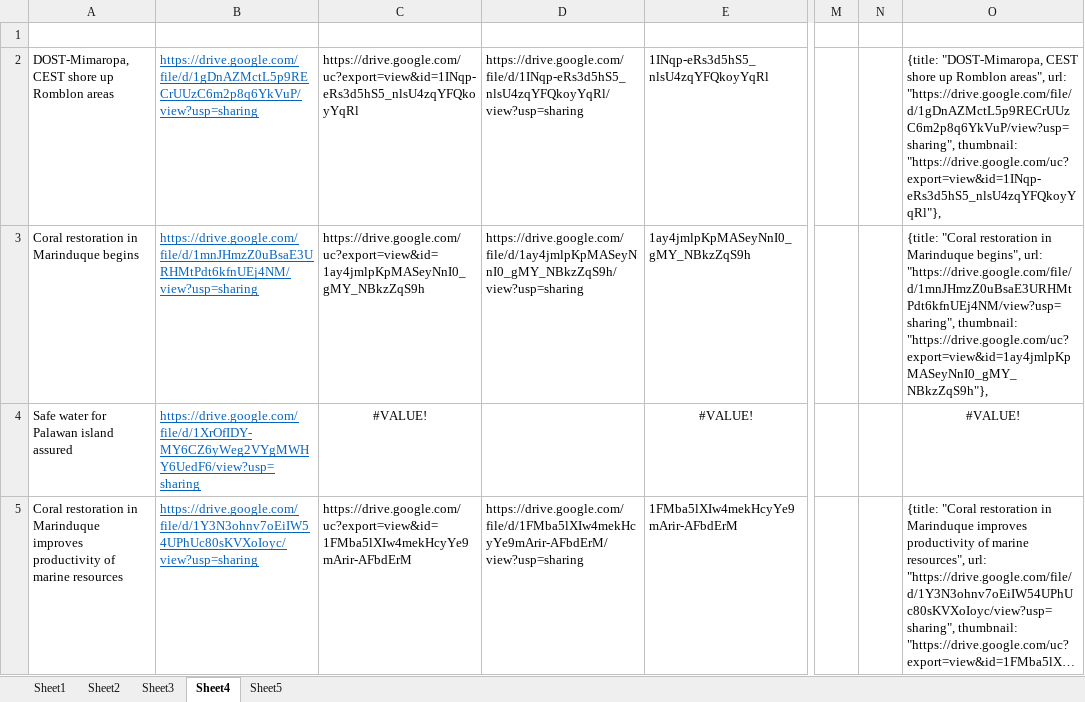
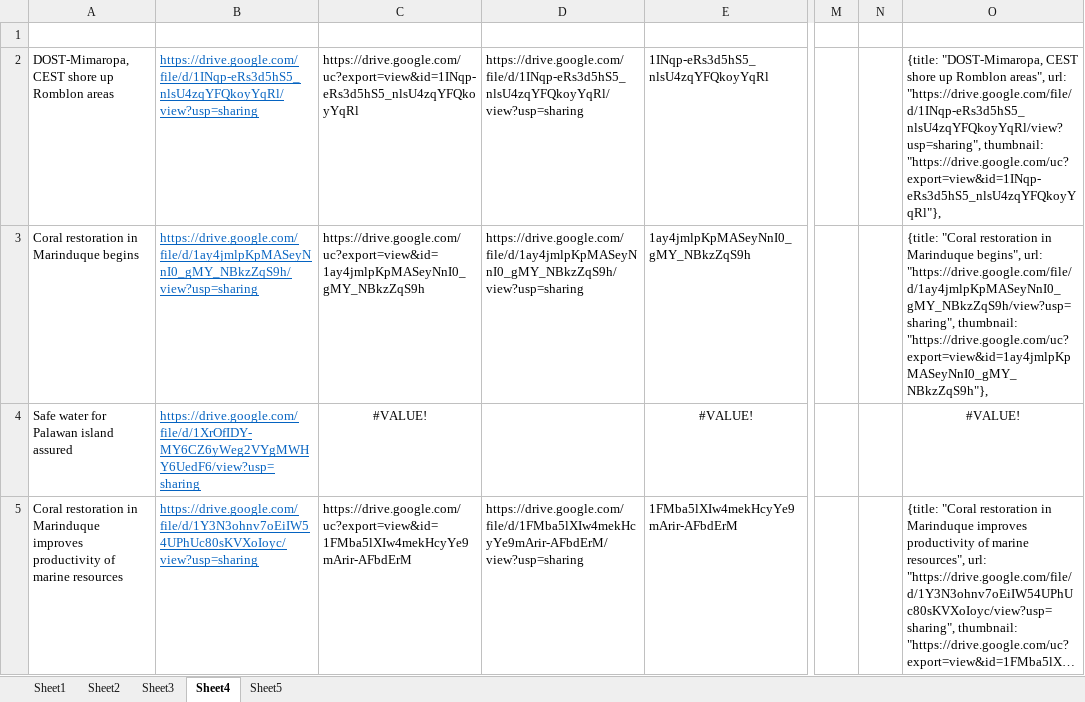
Before and after one commit to charlottepizarras/charlottepizarras.github.io, an Excel workbook: database.xlsx, sheet Sheet4, drawn as a sheet; only a part is shown, gaps mark what is left out; long unchanged cells end in …; values as stored, in another font and other column widths than the file's, no borders; the diff covers the shown part only; the diff names each change by its address in the sheet, - before the commit and + after, or states it on an @@ line.

Commit message:
updated Articles GDrive URLs

```diff
--- a/database.xlsx (sheet Sheet4)
+++ b/database.xlsx (sheet Sheet4)
-B2: https://drive.google.com/file/d/1gDnAZMctL5p9RECrUUzC6m2p8q6YkVuP/view?usp=sharing
+B2: https://drive.google.com/file/d/1INqp-eRs3d5hS5_nlsU4zqYFQkoyYqRl/view?usp=sharing
-O2: …areas", url: "https://drive.google.com/file/d/1gDnAZMctL5p9RECrUUzC6m2p8q6YkVuP/view?usp=sharing", thumbnail: "https://drive.google.com/uc?export=view&id=1INqp-eRs3d5hS5_nlsU4zqYFQkoyYqRl"},
+O2: …areas", url: "https://drive.google.com/file/d/1INqp-eRs3d5hS5_nlsU4zqYFQkoyYqRl/view?usp=sharing", thumbnail: "https://drive.google.com/uc?export=view&id=1INqp-eRs3d5hS5_nlsU4zqYFQkoyYqRl"},
-B3: https://drive.google.com/file/d/1mnJHmzZ0uBsaE3URHMtPdt6kfnUEj4NM/view?usp=sharing
+B3: https://drive.google.com/file/d/1ay4jmlpKpMASeyNnI0_gMY_NBkzZqS9h/view?usp=sharing
-O3: …begins", url: "https://drive.google.com/file/d/1mnJHmzZ0uBsaE3URHMtPdt6kfnUEj4NM/view?usp=sharing", thumbnail: "https://drive.google.com/uc?export=view&id=1ay4jmlpKpMASeyNnI0_gMY_NBkzZqS9h"},
+O3: …begins", url: "https://drive.google.com/file/d/1ay4jmlpKpMASeyNnI0_gMY_NBkzZqS9h/view?usp=sharing", thumbnail: "https://drive.google.com/uc?export=view&id=1ay4jmlpKpMASeyNnI0_gMY_NBkzZqS9h"},
```
Also changed, not shown: 4 edited cells and cell formats elsewhere in this sheet.
